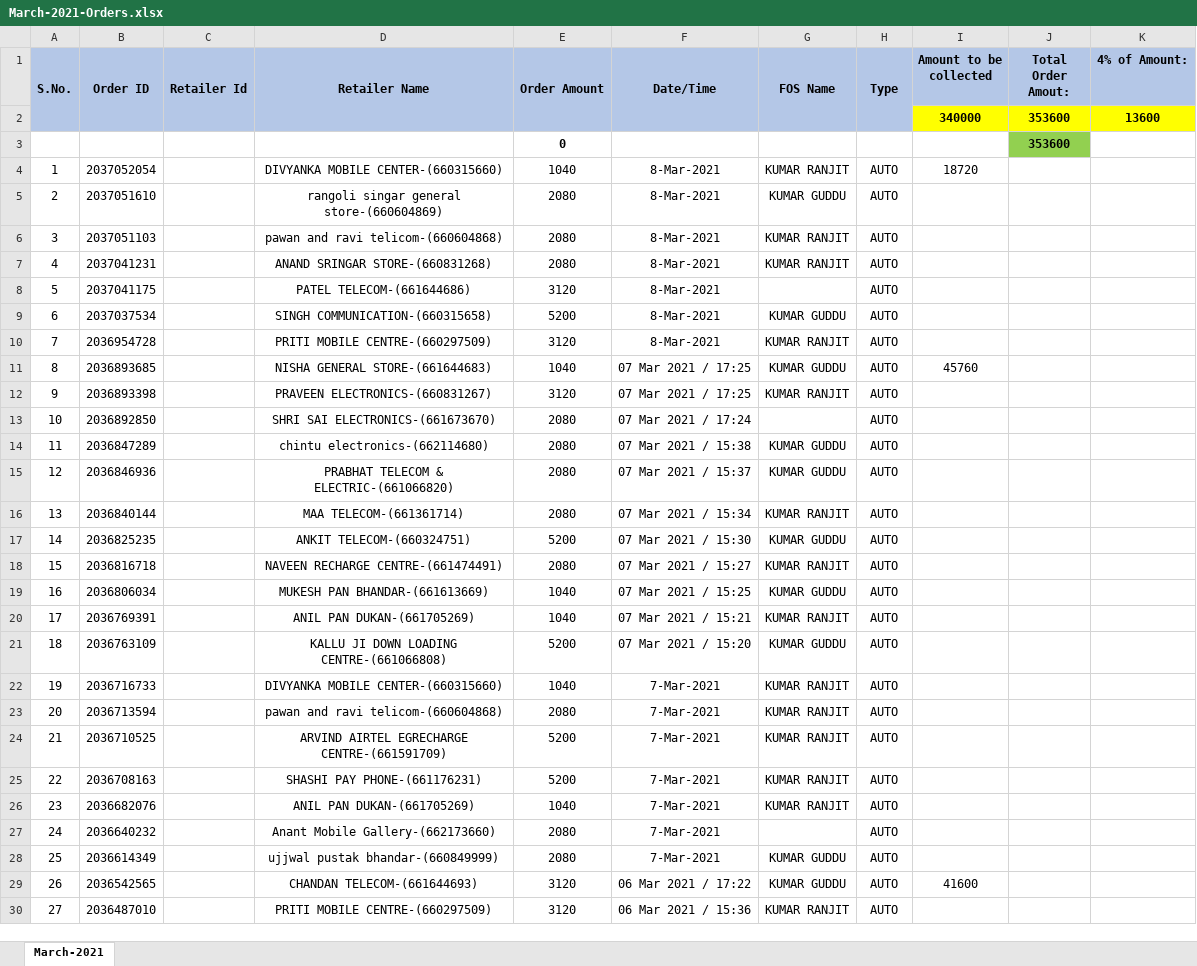
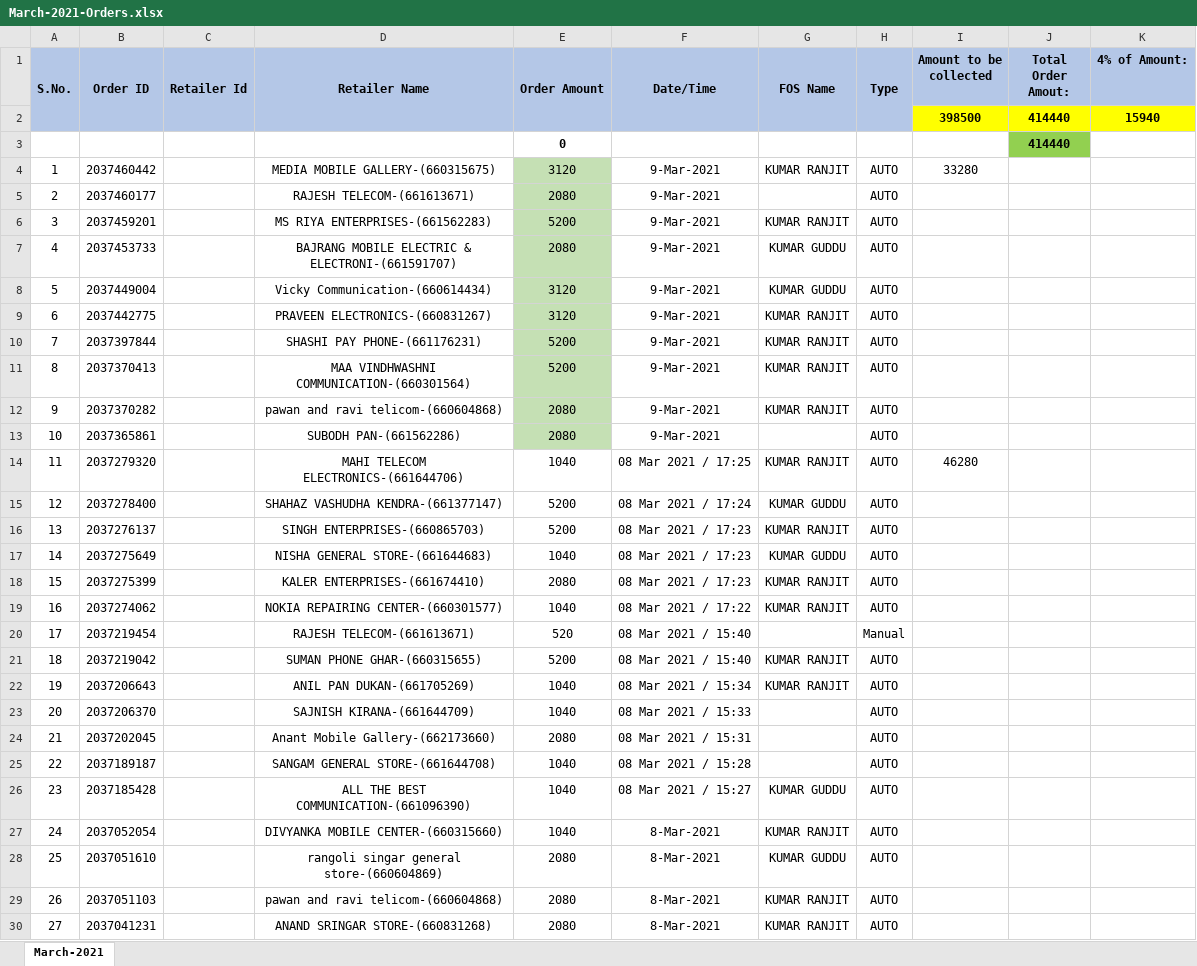
Before and after one commit to PalakEnterprises/DailyReport, an Excel workbook: Recharge/March-2021-Orders.xlsx, sheet March-2021, drawn as a sheet; only a part is shown; the shorter side is filled out with more unchanged rows; values as stored, in another font and other column widths than the file's, no borders; charts and pictures not drawn; removed rows and columns are numbered as before the commit, all else as after; the diff names each change by its address in the sheet, - before the commit and + after, or states it on an @@ line.

Commit message:
data till 9Mar 11AM

```diff
--- a/Recharge/March-2021-Orders.xlsx (sheet March-2021)
+++ b/Recharge/March-2021-Orders.xlsx (sheet March-2021)
-row 2:  |  |  |  |  |  |  |  | 340000 | 353600 | 13600
-row 3:  |  |  |  | 0 |  |  |  |  | 353600
+row 2:  |  |  |  |  |  |  |  | 398500 | 414440 | 15940
+row 3:  |  |  |  | 0 |  |  |  |  | 414440
+row 4: 1 | 2037460442 |  | MEDIA MOBILE GALLERY-(660315675) | 3120 | 9-Mar-2021 | KUMAR RANJIT | AUTO | 33280
+row 5: 2 | 2037460177 |  | RAJESH TELECOM-(661613671) | 2080 | 9-Mar-2021 |  | AUTO
+row 6: 3 | 2037459201 |  | MS RIYA ENTERPRISES-(661562283) | 5200 | 9-Mar-2021 | KUMAR RANJIT | AUTO
+row 7: 4 | 2037453733 |  | BAJRANG MOBILE ELECTRIC & ELECTRONI-(661591707) | 2080 | 9-Mar-2021 | KUMAR GUDDU | AUTO
+row 8: 5 | 2037449004 |  | Vicky Communication-(660614434) | 3120 | 9-Mar-2021 | KUMAR GUDDU | AUTO
+row 9: 6 | 2037442775 |  | PRAVEEN ELECTRONICS-(660831267) | 3120 | 9-Mar-2021 | KUMAR RANJIT | AUTO
+row 10: 7 | 2037397844 |  | SHASHI PAY PHONE-(661176231) | 5200 | 9-Mar-2021 | KUMAR RANJIT | AUTO
+row 11: 8 | 2037370413 |  | MAA VINDHWASHNI COMMUNICATION-(660301564) | 5200 | 9-Mar-2021 | KUMAR RANJIT | AUTO
+row 12: 9 | 2037370282 |  | pawan and ravi telicom-(660604868) | 2080 | 9-Mar-2021 | KUMAR RANJIT | AUTO
+row 13: 10 | 2037365861 |  | SUBODH PAN-(661562286) | 2080 | 9-Mar-2021 |  | AUTO
+row 14: 11 | 2037279320 |  | MAHI TELECOM ELECTRONICS-(661644706) | 1040 | 08 Mar 2021 / 17:25 | KUMAR RANJIT | AUTO | 46280
+row 15: 12 | 2037278400 |  | SHAHAZ VASHUDHA KENDRA-(661377147) | 5200 | 08 Mar 2021 / 17:24 | KUMAR GUDDU | AUTO
+row 16: 13 | 2037276137 |  | SINGH ENTERPRISES-(660865703) | 5200 | 08 Mar 2021 / 17:23 | KUMAR RANJIT | AUTO
+row 17: 14 | 2037275649 |  | NISHA GENERAL STORE-(661644683) | 1040 | 08 Mar 2021 / 17:23 | KUMAR GUDDU | AUTO
+row 18: 15 | 2037275399 |  | KALER ENTERPRISES-(661674410) | 2080 | 08 Mar 2021 / 17:23 | KUMAR RANJIT | AUTO
+row 19: 16 | 2037274062 |  | NOKIA REPAIRING CENTER-(660301577) | 1040 | 08 Mar 2021 / 17:22 | KUMAR RANJIT | AUTO
+row 20: 17 | 2037219454 |  | RAJESH TELECOM-(661613671) | 520 | 08 Mar 2021 / 15:40 |  | Manual
+row 21: 18 | 2037219042 |  | SUMAN PHONE GHAR-(660315655) | 5200 | 08 Mar 2021 / 15:40 | KUMAR RANJIT | AUTO
+row 22: 19 | 2037206643 |  | ANIL PAN DUKAN-(661705269) | 1040 | 08 Mar 2021 / 15:34 | KUMAR RANJIT | AUTO
+row 23: 20 | 2037206370 |  | SAJNISH KIRANA-(661644709) | 1040 | 08 Mar 2021 / 15:33 |  | AUTO
+row 24: 21 | 2037202045 |  | Anant Mobile Gallery-(662173660) | 2080 | 08 Mar 2021 / 15:31 |  | AUTO
+row 25: 22 | 2037189187 |  | SANGAM GENERAL STORE-(661644708) | 1040 | 08 Mar 2021 / 15:28 |  | AUTO
+row 26: 23 | 2037185428 |  | ALL THE BEST COMMUNICATION-(661096390) | 1040 | 08 Mar 2021 / 15:27 | KUMAR GUDDU | AUTO
@@ column A (S.No.) renumbered from row 27 down @@
-I27 (Amount to be collected): 18720
+I27 (Amount to be collected): (empty)
```
Also changed, not shown: formulas that keep their value, charts or pictures, AutoCreditAmount.xlsx, JioMobile/March2021Mobile.xlsx, 3 other files.
